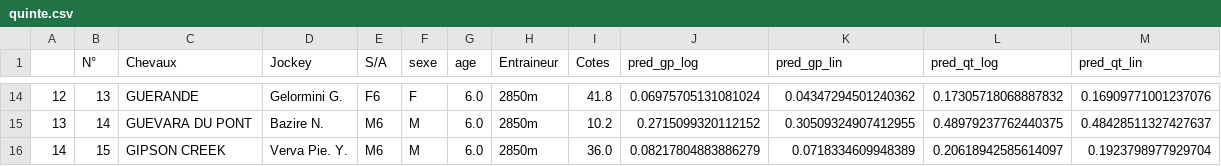
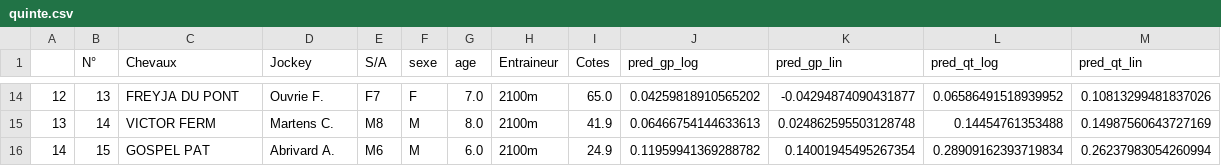
Before and after one commit to BastienChicot/NBApp_streamlit, a CSV file: data/quinte.csv, drawn as a sheet; only a part is shown, gaps mark what is left out; the diff covers the shown part only.

```diff
--- a/data/quinte.csv
+++ b/data/quinte.csv
@@ -14,3 +14,3 @@
-12;13;GUERANDE;Gelormini G.;F6;F;6.0;2850m;41.8;0.06975705131081024;0.04347294501240362;0.17305718068887832;0.16909771001237076
-13;14;GUEVARA DU PONT;Bazire N.;M6;M;6.0;2850m;10.2;0.2715099320112152;0.30509324907412955;0.48979237762440375;0.48428511327427637
-14;15;GIPSON CREEK;Verva Pie. Y.;M6;M;6.0;2850m;36.0;0.08217804883886279;0.0718334609948389;0.20618942585614097;0.1923798977929704
+12;13;FREYJA DU PONT;Ouvrie F.;F7;F;7.0;2100m;65.0;0.04259818910565202;-0.04294874090431877;0.06586491518939952;0.10813299481837026
+13;14;VICTOR FERM;Martens C.;M8;M;8.0;2100m;41.9;0.06466754144633613;0.024862595503128748;0.14454761353488;0.14987560643727169
+14;15;GOSPEL PAT;Abrivard A.;M6;M;6.0;2100m;24.9;0.11959941369288782;0.14001945495267354;0.28909162393719834;0.26237983054260994
```
Also changed, not shown: 141 edited cells elsewhere in this file, Config/coachs.csv, Config/roster.csv, 16 other files.
